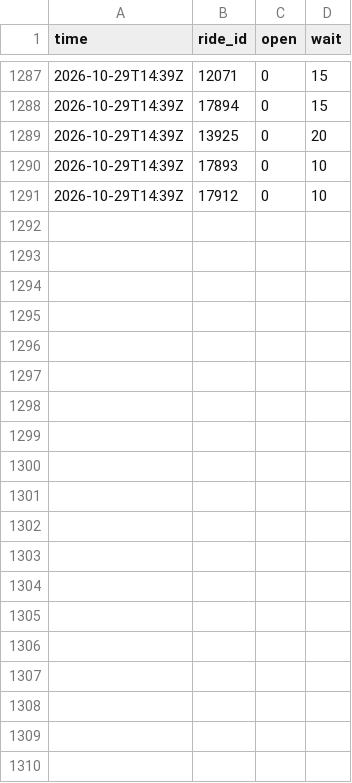
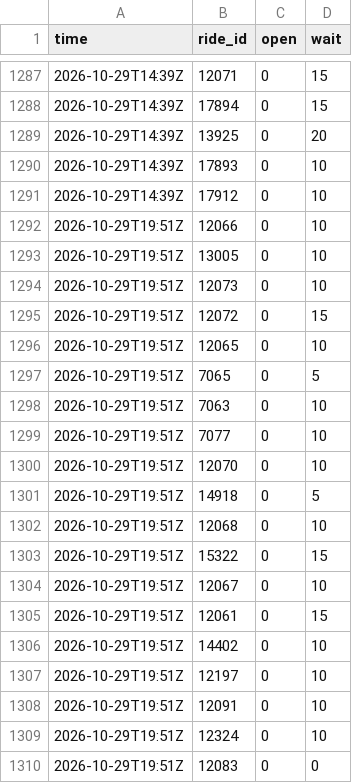
Before and after one commit to yahut891-dev/usj-wait-times, a CSV file: data/cloud/2026-10.csv, drawn as a sheet; only a part is shown, gaps mark what is left out; the diff covers the shown part only; the diff names each change by its address in the sheet, - before the commit and + after, or states it on an @@ line.

```diff
--- a/data/cloud/2026-10.csv
+++ b/data/cloud/2026-10.csv
+row 1292: 2026-10-29T19:51Z | 12066 | 0 | 10
+row 1293: 2026-10-29T19:51Z | 13005 | 0 | 10
+row 1294: 2026-10-29T19:51Z | 12073 | 0 | 10
+row 1295: 2026-10-29T19:51Z | 12072 | 0 | 15
+row 1296: 2026-10-29T19:51Z | 12065 | 0 | 10
+row 1297: 2026-10-29T19:51Z | 7065 | 0 | 5
+row 1298: 2026-10-29T19:51Z | 7063 | 0 | 10
+row 1299: 2026-10-29T19:51Z | 7077 | 0 | 10
+row 1300: 2026-10-29T19:51Z | 12070 | 0 | 10
+row 1301: 2026-10-29T19:51Z | 14918 | 0 | 5
+row 1302: 2026-10-29T19:51Z | 12068 | 0 | 10
+row 1303: 2026-10-29T19:51Z | 15322 | 0 | 15
+row 1304: 2026-10-29T19:51Z | 12067 | 0 | 10
+row 1305: 2026-10-29T19:51Z | 12061 | 0 | 15
+row 1306: 2026-10-29T19:51Z | 14402 | 0 | 10
+row 1307: 2026-10-29T19:51Z | 12197 | 0 | 10
+row 1308: 2026-10-29T19:51Z | 12091 | 0 | 10
+row 1309: 2026-10-29T19:51Z | 12324 | 0 | 10
+row 1310: 2026-10-29T19:51Z | 12083 | 0 | 0
```
Also changed, not shown: 11 added rows elsewhere in this file, 1 other file.
